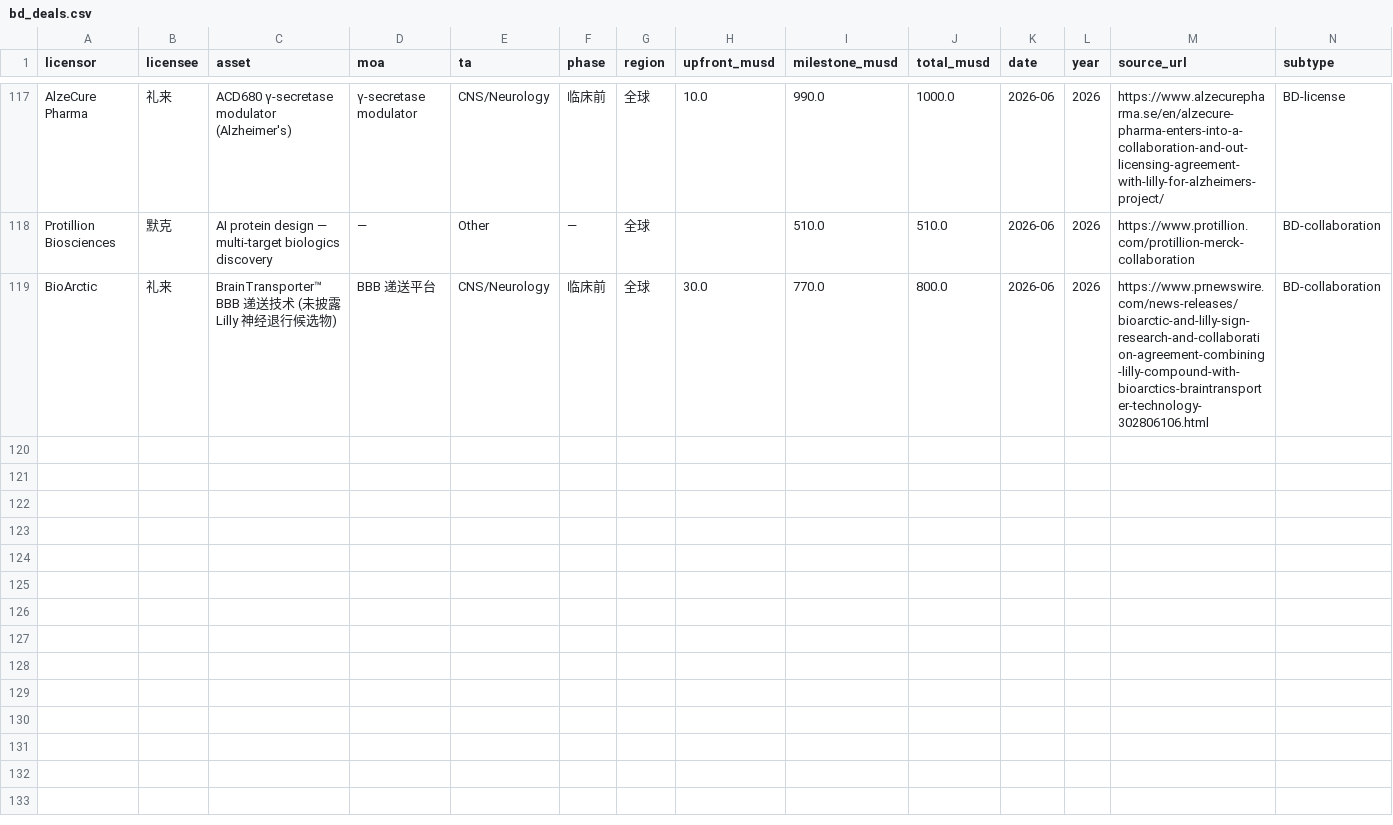
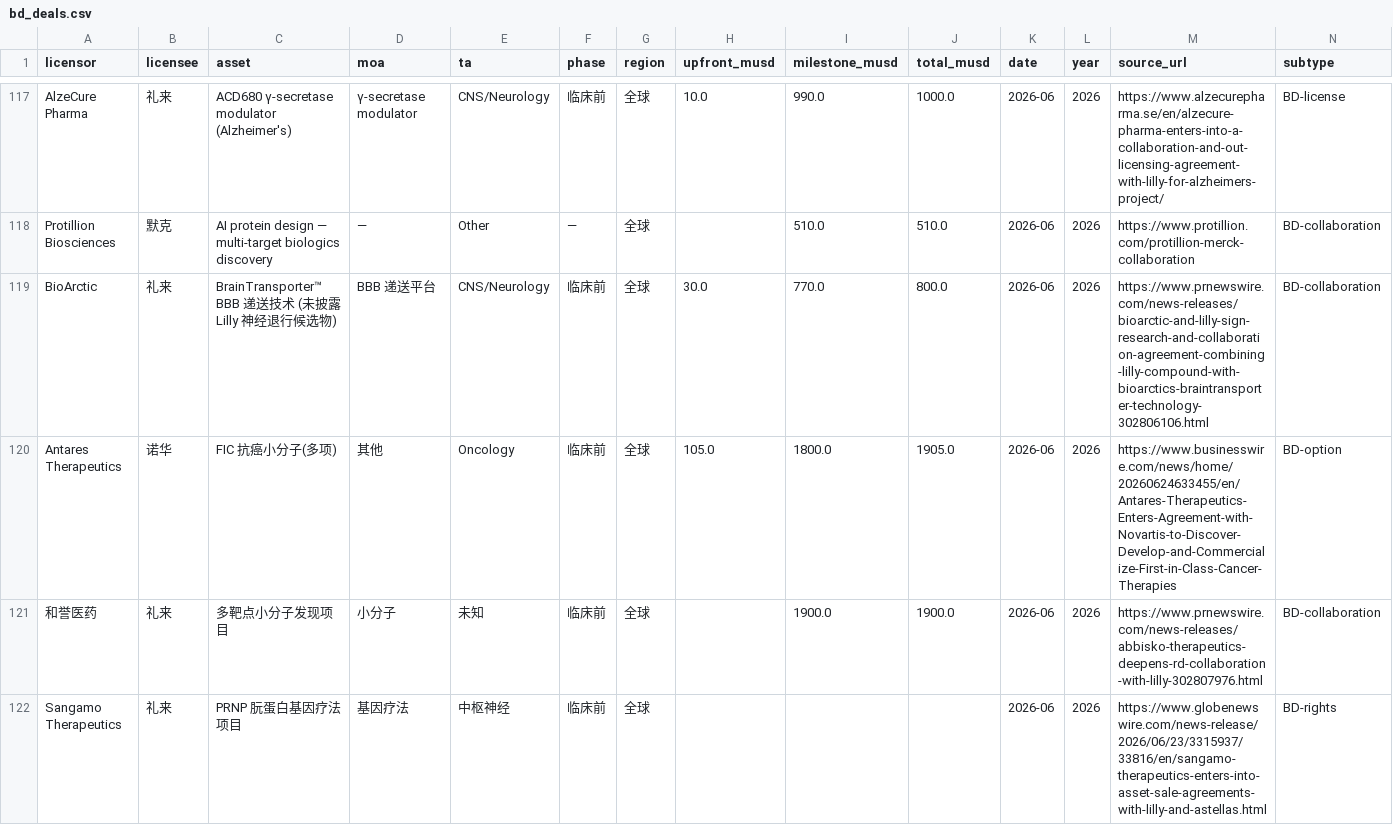
Before and after one commit to chenhongdao2-blip/invest-dashboard, a CSV file: data/external/bd_deals.csv, drawn as a sheet; only a part is shown, gaps mark what is left out; rows hold the shown columns only; the diff names each change by its address in the sheet, - before the commit and + after, or states it on an @@ line.

```diff
--- a/data/external/bd_deals.csv
+++ b/data/external/bd_deals.csv
+row 120: Antares Therapeutics | 诺华 | FIC 抗癌小分子(多项) | 其他 | Oncology | 临床前 | 全球 | 105.0 | 1800.0 | 1905.0 | 2026-06 | 2026 | https://www.businesswire.com/news/home/20260624633455/en/Antares-Therapeutics-Enters-Agreement-with-Novartis-to-Discover-Develop-and-Commercialize-First-in-Class-Cancer-Therapies | BD-option
+row 121: 和誉医药 | 礼来 | 多靶点小分子发现项目 | 小分子 | 未知 | 临床前 | 全球 |  | 1900.0 | 1900.0 | 2026-06 | 2026 | https://www.prnewswire.com/news-releases/abbisko-therapeutics-deepens-rd-collaboration-with-lilly-302807976.html | BD-collaboration
+row 122: Sangamo Therapeutics | 礼来 | PRNP 朊蛋白基因疗法项目 | 基因疗法 | 中枢神经 | 临床前 | 全球 |  |  |  | 2026-06 | 2026 | https://www.globenewswire.com/news-release/2026/06/23/3315937/33816/en/sangamo-therapeutics-enters-into-asset-sale-agreements-with-lilly-and-astellas.html | BD-rights
```
Also changed, not shown: data/external/mnc_ma_deals.csv, 5 other files.
